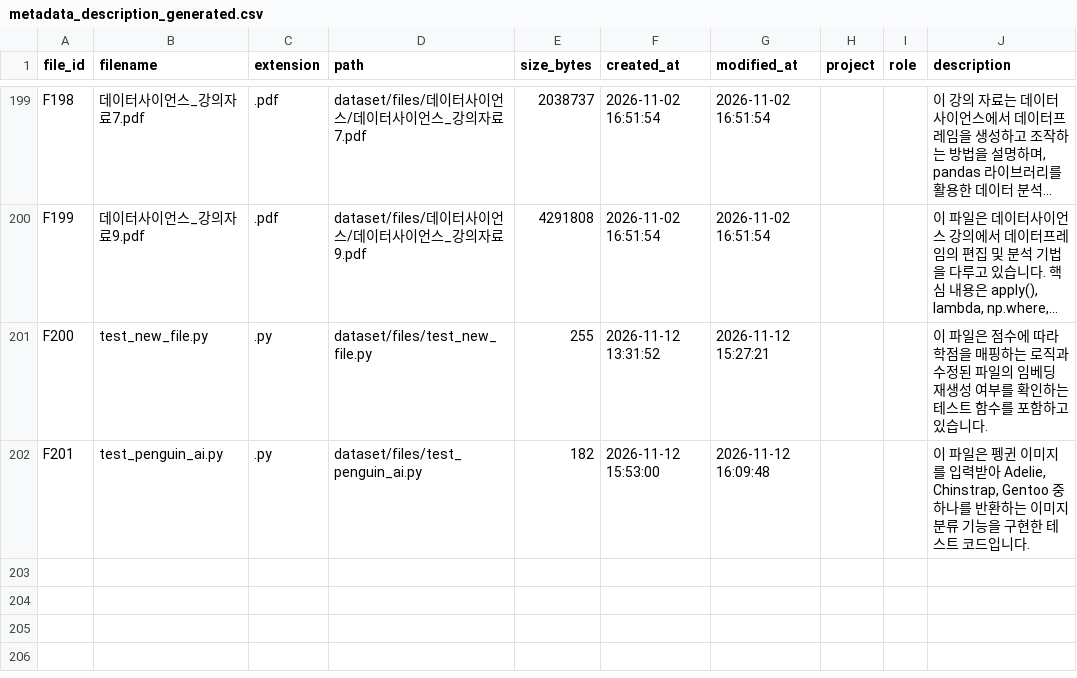
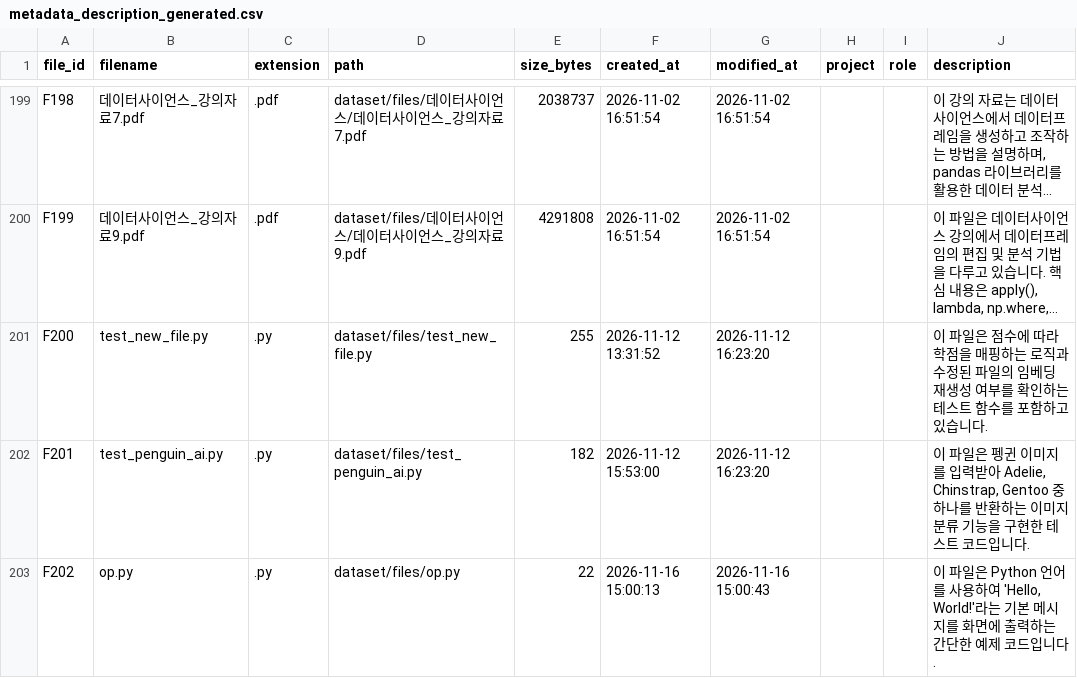
Before and after one commit to eunkyo00/AI-X, a CSV file: Role02/metadata_description_generated.csv, drawn as a sheet; only a part is shown, gaps mark what is left out; long unchanged cells end in …; the diff names each change by its address in the sheet, - before the commit and + after, or states it on an @@ line.

```diff
--- a/Role02/metadata_description_generated.csv
+++ b/Role02/metadata_description_generated.csv
-G201 (modified_at): 2026-11-12 15:27:21
+G201 (modified_at): 2026-11-12 16:23:20
-G202 (modified_at): 2026-11-12 16:09:48
+G202 (modified_at): 2026-11-12 16:23:20
+row 203: F202 | op.py | .py | dataset/files/op.py | 22 | 2026-11-16 15:00:13 | 2026-11-16 15:00:43 |  |  | 이 파일은 Python 언어를 사용하여 'Hello, World!'라는 기본 메시지를 화면에 출력하는 간단한 예제 코드입니다.
```
Also changed, not shown: Role01/metadata.csv, 11 other files.
